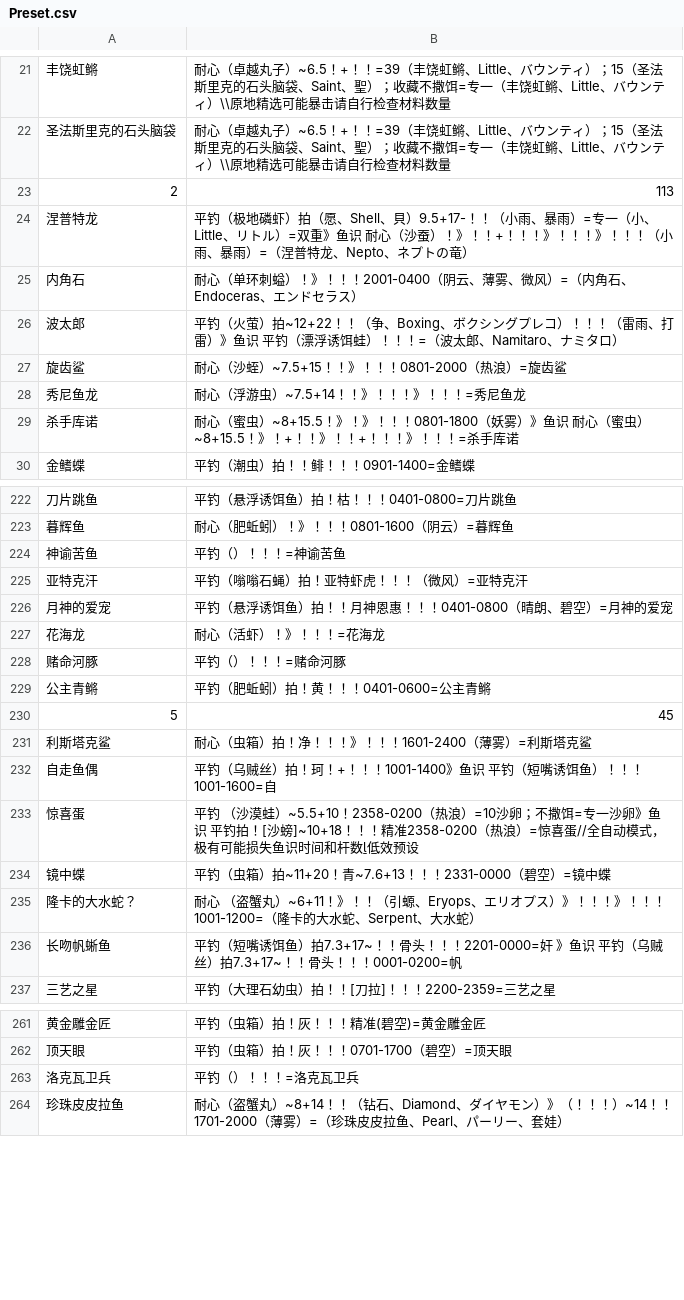
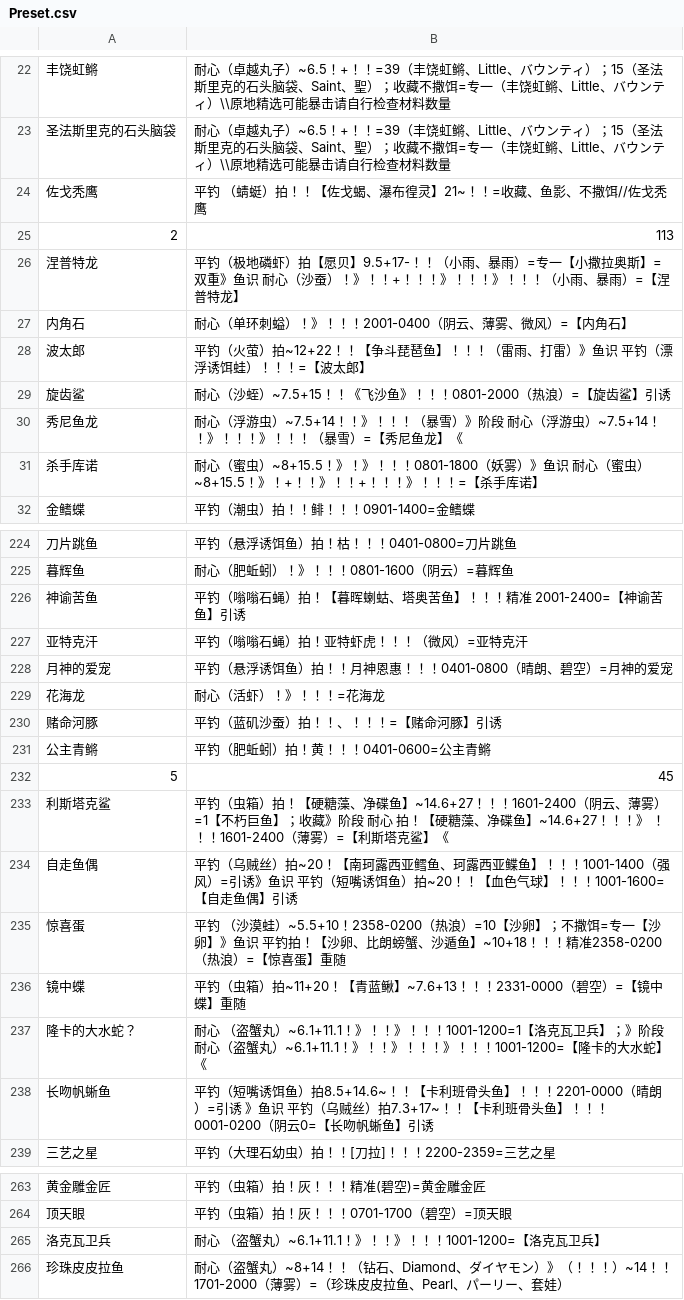
Before and after one commit to BlackCleaverLoli/MissFisher, a CSV file: Preset.csv, drawn as a sheet; only a part is shown, gaps mark what is left out; the diff covers the shown part only.

Commit message:
Update Preset.csv

```diff
--- a/Preset.csv
+++ b/Preset.csv
@@ -22,9 +23,10 @@
 圣法斯里克的石头脑袋,耐心（卓越丸子）~6.5！+！！=39（丰饶虹鳉、Little、バウンティ）；15（圣法斯里克的石头脑袋、Saint、聖）；收藏不撒饵=专一（丰饶虹鳉、Little、バウンティ）\\原地精选可能暴击请自行检查材料数量
+佐戈秃鹰,平钓 （蜻蜓）拍！！【佐戈蝎、瀑布徨灵】21~！！=收藏、鱼影、不撒饵//佐戈秃鹰
 2,113
-涅普特龙,平钓（极地磷虾）拍（愿、Shell、貝）9.5+17-！！（小雨、暴雨）=专一（小、Little、リトル）=双重》鱼识 耐心（沙蚕）！》！！+！！！》！！！》！！！（小雨、暴雨）=（涅普特龙、Nepto、ネプトの竜）
-内角石,耐心（单环刺螠）！》！！！2001-0400（阴云、薄雾、微风）=（内角石、Endoceras、エンドセラス）
-波太郎,平钓（火萤）拍~12+22！！（争、Boxing、ボクシングプレコ）！！！（雷雨、打雷）》鱼识 平钓（漂浮诱饵蛙）！！！=（波太郎、Namitaro、ナミタロ）
-旋齿鲨,耐心（沙蛭）~7.5+15！！》！！！0801-2000（热浪）=旋齿鲨
-秀尼鱼龙,耐心（浮游虫）~7.5+14！！》！！！》！！！=秀尼鱼龙
-杀手库诺,耐心（蜜虫）~8+15.5！》！》！！！0801-1800（妖雾）》鱼识 耐心（蜜虫）~8+15.5！》！+！！》！！+！！！》！！！=杀手库诺
+涅普特龙,平钓（极地磷虾）拍【愿贝】9.5+17-！！（小雨、暴雨）=专一【小撒拉奥斯】=双重》鱼识 耐心（沙蚕）！》！！+！！！》！！！》！！！（小雨、暴雨）=【涅普特龙】
+内角石,耐心（单环刺螠）！》！！！2001-0400（阴云、薄雾、微风）=【内角石】
+波太郎,平钓（火萤）拍~12+22！！【争斗琵琶鱼】！！！（雷雨、打雷）》鱼识 平钓（漂浮诱饵蛙）！！！=【波太郎】
+旋齿鲨,耐心（沙蛭）~7.5+15！！《飞沙鱼》！！！0801-2000（热浪）=【旋齿鲨】引诱
+秀尼鱼龙,耐心（浮游虫）~7.5+14！！》！！！（暴雪）》阶段 耐心（浮游虫）~7.5+14！！》！！！》！！！（暴雪）=【秀尼鱼龙】《
+杀手库诺,耐心（蜜虫）~8+15.5！》！》！！！0801-1800（妖雾）》鱼识 耐心（蜜虫）~8+15.5！》！+！！》！！+！！！》！！！=【杀手库诺】
 金鳍蝶,平钓（潮虫）拍！！鲱！！！0901-1400=金鳍蝶
@@ -223,3 +225,3 @@
 暮辉鱼,耐心（肥蚯蚓）！》！！！0801-1600（阴云）=暮辉鱼
-神谕苦鱼,平钓（）！！！=神谕苦鱼
+神谕苦鱼,平钓（嗡嗡石蝇）拍！【暮晖蝲蛄、塔奥苦鱼】！！！精准 2001-2400=【神谕苦鱼】引诱
 亚特克汗,平钓（嗡嗡石蝇）拍！亚特虾虎！！！（微风）=亚特克汗
@@ -227,11 +229,11 @@
 花海龙,耐心（活虾）！》！！！=花海龙
-赌命河豚,平钓（）！！！=赌命河豚
+赌命河豚,平钓（蓝矶沙蚕）拍！！、！！！=【赌命河豚】引诱
 公主青鳉,平钓（肥蚯蚓）拍！黄！！！0401-0600=公主青鳉
 5,45
-利斯塔克鲨,耐心（虫箱）拍！净！！！》！！！1601-2400（薄雾）=利斯塔克鲨
-自走鱼偶,平钓（乌贼丝）拍！珂！+！！！1001-1400》鱼识 平钓（短嘴诱饵鱼）！！！1001-1600=自
-惊喜蛋,平钓 （沙漠蛙）~5.5+10！2358-0200（热浪）=10沙卵；不撒饵=专一沙卵》鱼识 平钓拍！[沙螃]~10+18！！！精准2358-0200（热浪）=惊喜蛋//全自动模式，极有可能损失鱼识时间和杆数低效预设
-镜中蝶,平钓（虫箱）拍~11+20！青~7.6+13！！！2331-0000（碧空）=镜中蝶
-隆卡的大水蛇？,耐心 （盗蟹丸）~6+11！》！！（引螈、Eryops、エリオプス）》！！！》！！！1001-1200=（隆卡的大水蛇、Serpent、大水蛇）
-长吻帆蜥鱼,平钓（短嘴诱饵鱼）拍7.3+17~！！骨头！！！2201-0000=奸 》鱼识 平钓（乌贼丝）拍7.3+17~！！骨头！！！0001-0200=帆
+利斯塔克鲨,平钓（虫箱）拍！【硬糖藻、净碟鱼】~14.6+27！！！1601-2400（阴云、薄雾）=1【不朽巨鱼】；收藏》阶段 耐心 拍！【硬糖藻、净碟鱼】~14.6+27！！！》 ！！！1601-2400（薄雾）=【利斯塔克鲨】《
+自走鱼偶,平钓（乌贼丝）拍~20！【南珂露西亚鳕鱼、珂露西亚鲽鱼】！！！1001-1400（强风）=引诱》鱼识 平钓（短嘴诱饵鱼）拍~20！！【血色气球】！！！1001-1600=【自走鱼偶】引诱
+惊喜蛋,平钓 （沙漠蛙）~5.5+10！2358-0200（热浪）=10【沙卵】；不撒饵=专一【沙卵】》鱼识 平钓拍！【沙卵、比朗螃蟹、沙遁鱼】~10+18！！！精准2358-0200（热浪）=【惊喜蛋】重随
+镜中蝶,平钓（虫箱）拍~11+20！【青蓝鳅】~7.6+13！！！2331-0000（碧空）=【镜中蝶】重随
+隆卡的大水蛇？,耐心 （盗蟹丸）~6.1+11.1！》！！》！！！1001-1200=1【洛克瓦卫兵】；》阶段 耐心（盗蟹丸）~6.1+11.1！》！！》！！！》！！！1001-1200=【隆卡的大水蛇】《
+长吻帆蜥鱼,平钓（短嘴诱饵鱼）拍8.5+14.6~！！【卡利班骨头鱼】！！！2201-0000（晴朗）=引诱 》鱼识 平钓（乌贼丝）拍7.3+17~！！【卡利班骨头鱼】！！！0001-0200（阴云0=【长吻帆蜥鱼】引诱
 三艺之星,平钓（大理石幼虫）拍！！[刀拉]！！！2200-2359=三艺之星
@@ -262,3 +264,3 @@
 顶天眼,平钓（虫箱）拍！灰！！！0701-1700（碧空）=顶天眼
-洛克瓦卫兵,平钓（）！！！=洛克瓦卫兵
+洛克瓦卫兵,耐心 （盗蟹丸）~6.1+11.1！》！！》！！！1001-1200=【洛克瓦卫兵】
 珍珠皮皮拉鱼,耐心（盗蟹丸）~8+14！！（钻石、Diamond、ダイヤモン）》（！！！）~14！！1701-2000（薄雾）=（珍珠皮皮拉鱼、Pearl、パーリー、套娃）
```
Also changed, not shown: 1 added row and 28 edited cells elsewhere in this file.
